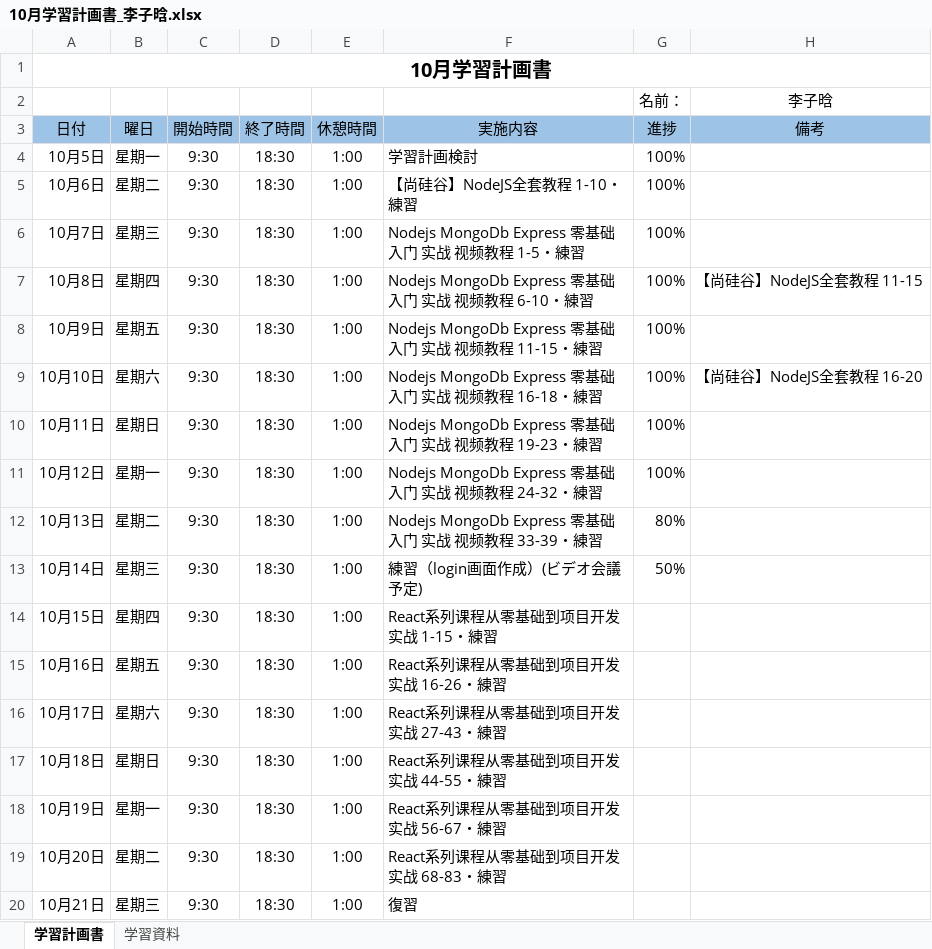
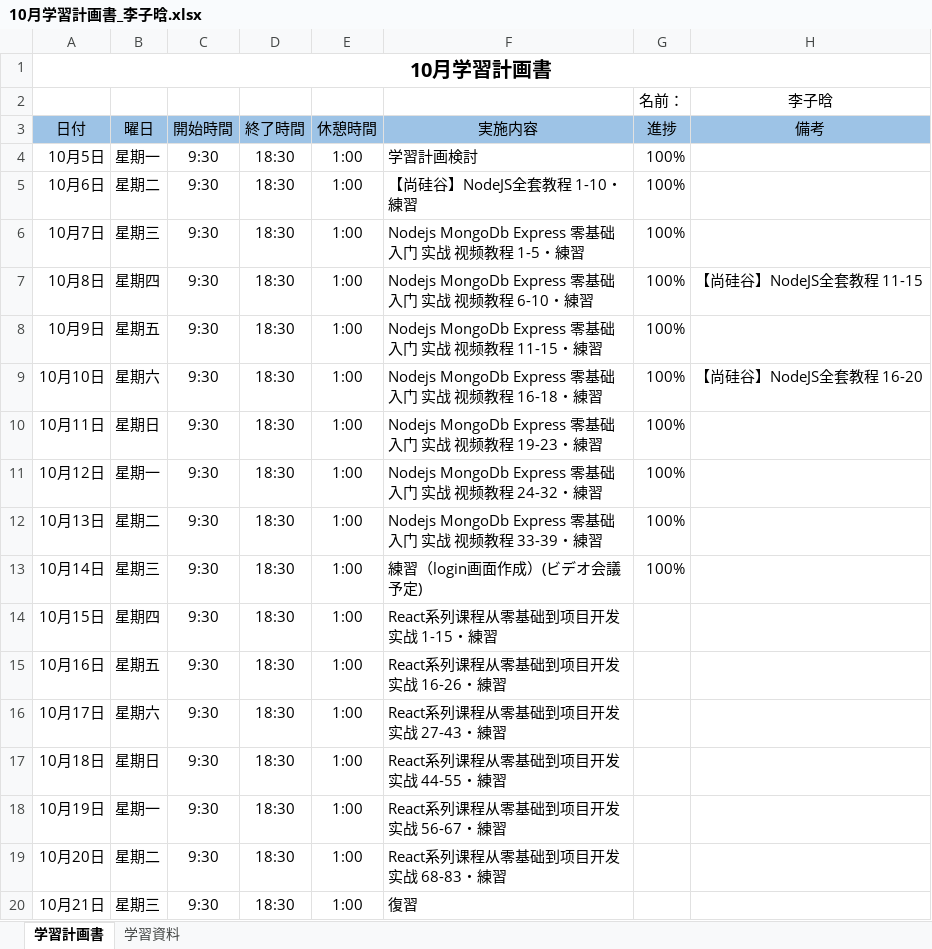
Before and after one commit to lzh840723/October_study, an Excel workbook: 進捗/10月学習計画書_李子晗.xlsx, sheet 学習計画書, drawn as a sheet; only a part is shown; values as stored, in another font and other column widths than the file's, no borders; the diff names each change by its address in the sheet, - before the commit and + after, or states it on an @@ line.

Commit message:
Update 10月学習計画書_李子晗.xlsx

```diff
--- a/進捗/10月学習計画書_李子晗.xlsx (sheet 学習計画書)
+++ b/進捗/10月学習計画書_李子晗.xlsx (sheet 学習計画書)
-G12 (進捗): 80%
+G12 (進捗): 100%
-G13 (進捗): 50%
+G13 (進捗): 100%
```
